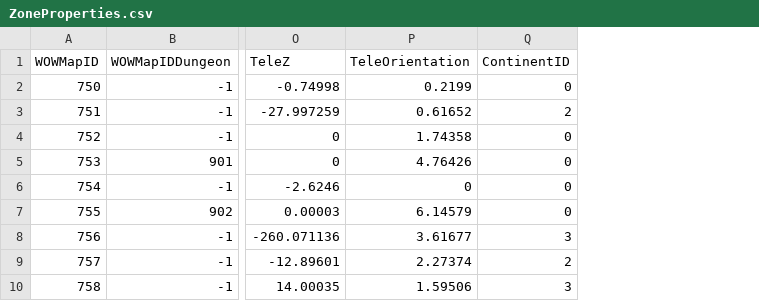
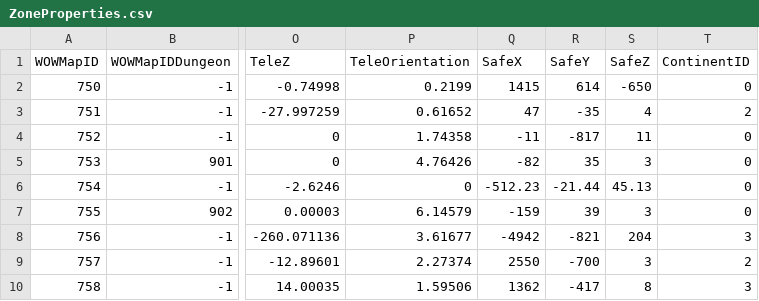
Before and after one commit to NathanHandley/EQWOWConverter, a CSV file: Assets/WorldData/ZoneProperties.csv, drawn as a sheet; only a part is shown, gaps mark what is left out; the diff names each change by its address in the sheet, - before the commit and + after, or states it on an @@ line.

```diff
--- a/Assets/WorldData/ZoneProperties.csv
+++ b/Assets/WorldData/ZoneProperties.csv
+column Q (SafeX), rows 2-10: 1415 | 47 | -11 | -82 | -512.23 | -159 | -4942 | 2550 | 1362
+column R (SafeY), rows 2-10: 614 | -35 | -817 | 35 | -21.44 | 39 | -821 | -700 | -417
+column S (SafeZ), rows 2-10: -650 | 4 | 11 | 3 | 45.13 | 3 | 204 | 3 | 8
```
Also changed, not shown: 7 other files.
